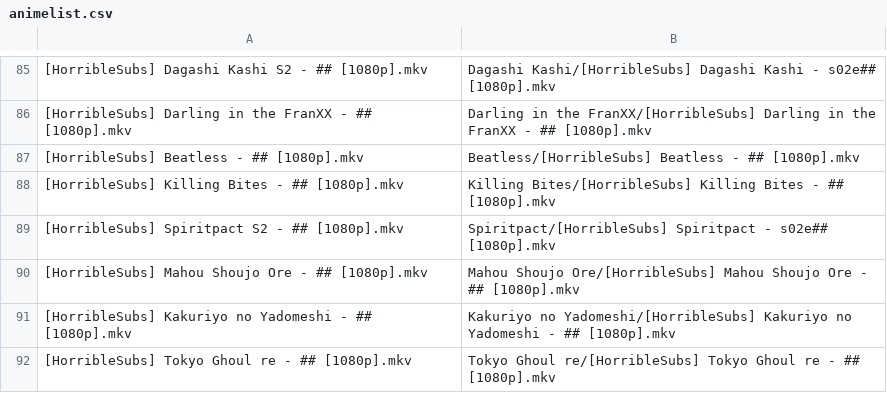
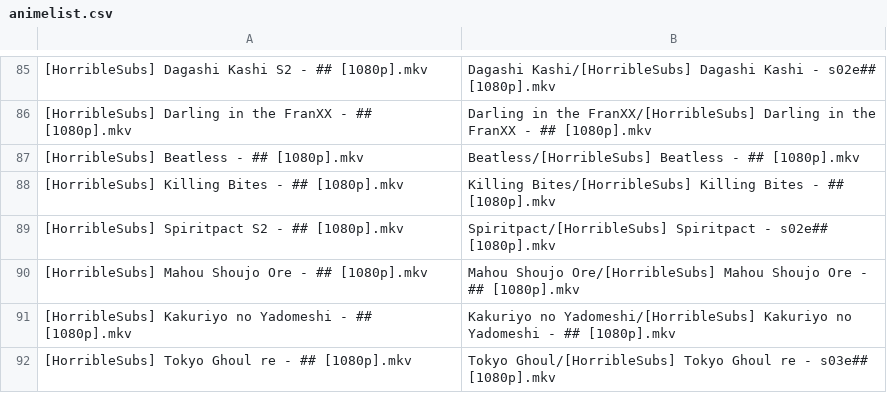
Before and after one commit to SlyBlueFox/tardis, a CSV file: animelist.csv, drawn as a sheet; only a part is shown, gaps mark what is left out.

Commit message:
Update animelist.csv

```diff
--- a/animelist.csv
+++ b/animelist.csv
@@ -91,2 +91,2 @@
 "[HorribleSubs] Kakuriyo no Yadomeshi - ## [1080p].mkv","Kakuriyo no Yadomeshi/[HorribleSubs] Kakuriyo no Yadomeshi - ## [1080p].mkv"
-"[HorribleSubs] Tokyo Ghoul re - ## [1080p].mkv","Tokyo Ghoul re/[HorribleSubs] Tokyo Ghoul re - ## [1080p].mkv"
+"[HorribleSubs] Tokyo Ghoul re - ## [1080p].mkv","Tokyo Ghoul/[HorribleSubs] Tokyo Ghoul re - s03e## [1080p].mkv"
```
